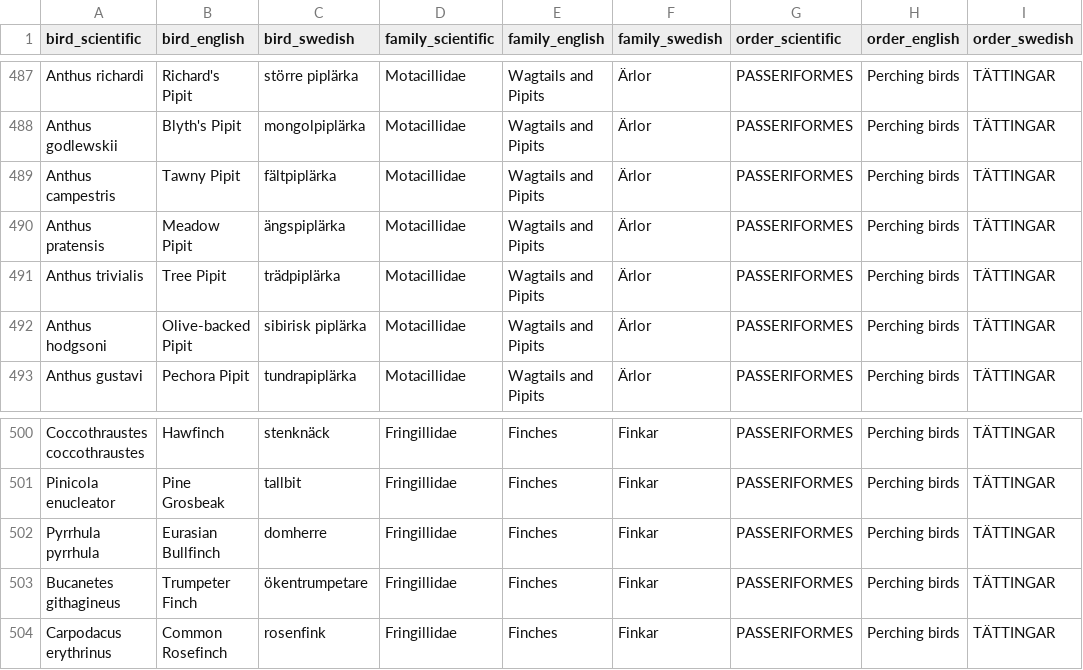
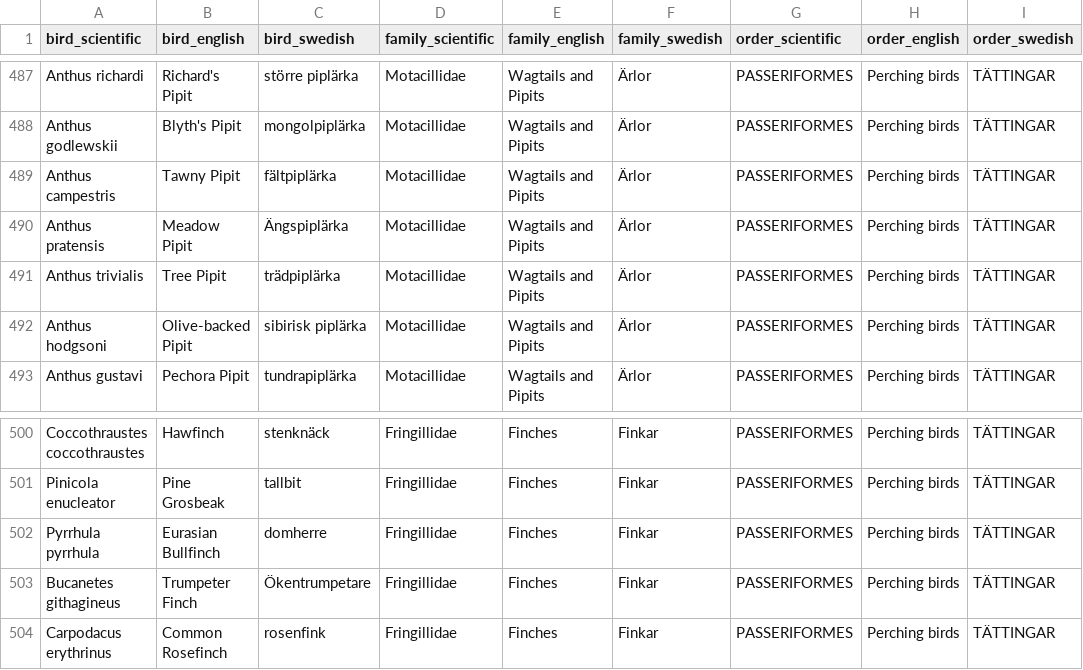
Before and after one commit to RyanofWoods/rails-react-swedish-birds, a CSV file: db/data/birds.csv, drawn as a sheet; only a part is shown, gaps mark what is left out; the diff covers the shown part only; the diff names each change by its address in the sheet, - before the commit and + after, or states it on an @@ line.

Commit message:
update birds swedish names that start in a swedish letter

```diff
--- a/db/data/birds.csv
+++ b/db/data/birds.csv
-C490 (bird_swedish): ängspiplärka
+C490 (bird_swedish): Ängspiplärka
-C503 (bird_swedish): ökentrumpetare
+C503 (bird_swedish): Ökentrumpetare
```
Also changed, not shown: 13 edited cells elsewhere in this file.
